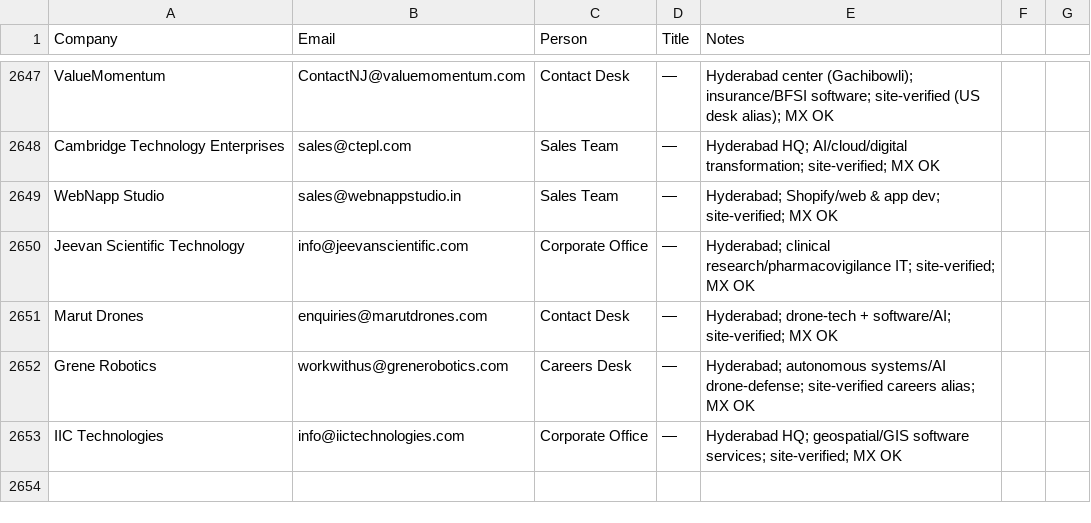
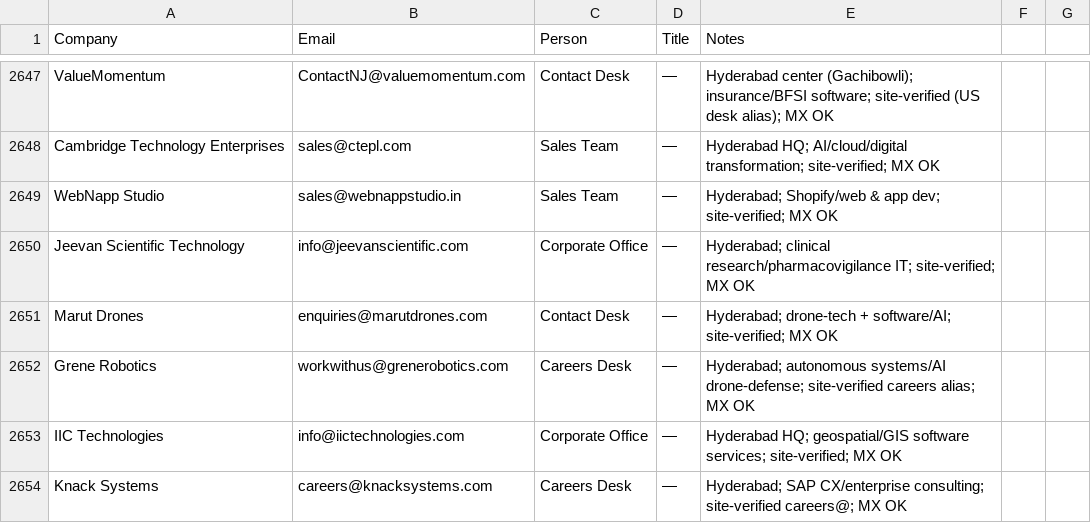
Before and after one commit to eeshsaxena/outreach-emails, a CSV file: industry/all_emails.csv, drawn as a sheet; only a part is shown, gaps mark what is left out.

```diff
--- a/industry/all_emails.csv
+++ b/industry/all_emails.csv
@@ -2653 +2653,2 @@ Grene Robotics,workwithus@grenerobotics.com,Careers Desk,—,Hyderabad; autonomo
 IIC Technologies,info@iictechnologies.com,Corporate Office,—,Hyderabad HQ; geospatial/GIS software services; site-verified; MX OK
+Knack Systems,careers@knacksystems.com,Careers Desk,—,Hyderabad; SAP CX/enterprise consulting; site-verified careers@; MX OK
```
Also changed, not shown: industry/city/city_hyderabad_01.csv.
